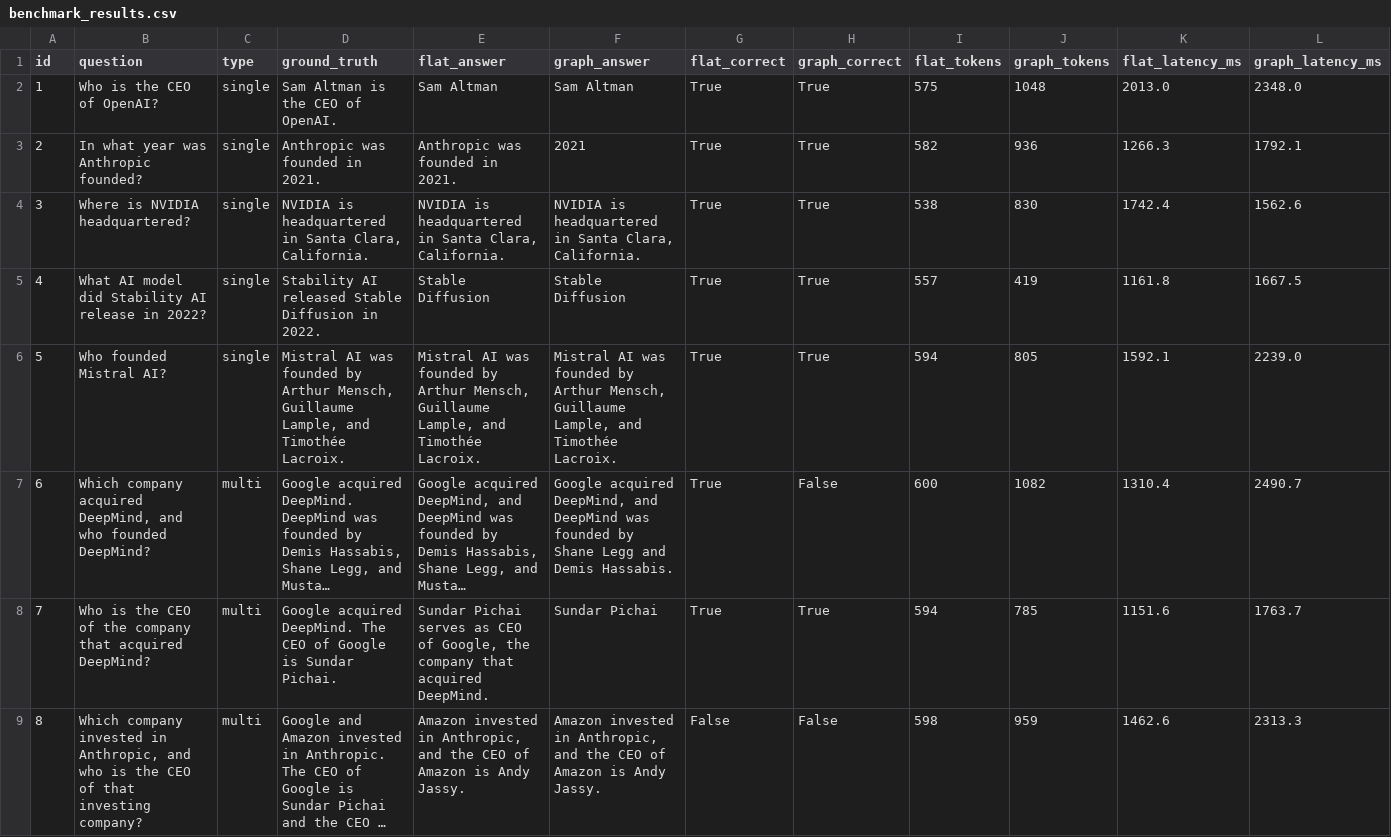
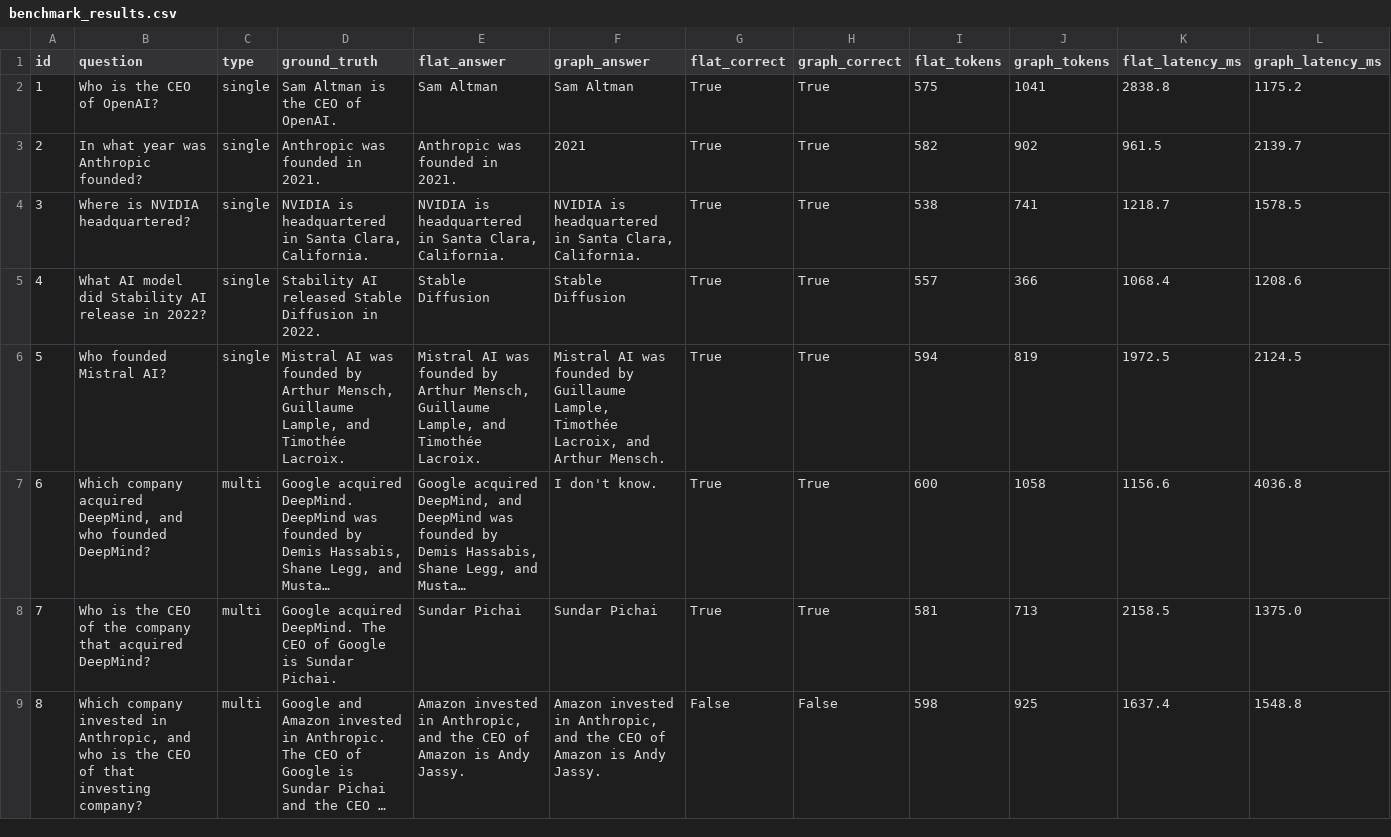
Before and after one commit to luannnguyenai/luannnguyenai-2A202600398_NguyenLeMinhLuan_Lab19, a CSV file: lab19_graphrag/outputs/benchmark_results.csv, drawn as a sheet; only a part is shown; long unchanged cells end in …; the diff covers the shown part only; the diff names each change by its address in the sheet, - before the commit and + after, or states it on an @@ line.

```diff
--- a/lab19_graphrag/outputs/benchmark_results.csv
+++ b/lab19_graphrag/outputs/benchmark_results.csv
-J2 (graph_tokens): 1048
+J2 (graph_tokens): 1041
-K2 (flat_latency_ms): 2013.0
+K2 (flat_latency_ms): 2838.8
-L2 (graph_latency_ms): 2348.0
+L2 (graph_latency_ms): 1175.2
-J3 (graph_tokens): 936
+J3 (graph_tokens): 902
-K3 (flat_latency_ms): 1266.3
+K3 (flat_latency_ms): 961.5
-L3 (graph_latency_ms): 1792.1
+L3 (graph_latency_ms): 2139.7
-J4 (graph_tokens): 830
+J4 (graph_tokens): 741
-K4 (flat_latency_ms): 1742.4
+K4 (flat_latency_ms): 1218.7
-L4 (graph_latency_ms): 1562.6
+L4 (graph_latency_ms): 1578.5
-J5 (graph_tokens): 419
+J5 (graph_tokens): 366
-K5 (flat_latency_ms): 1161.8
+K5 (flat_latency_ms): 1068.4
-L5 (graph_latency_ms): 1667.5
+L5 (graph_latency_ms): 1208.6
-F6 (graph_answer): …founded by Arthur Mensch, Guillaume Lample, and Timothée Lacroix.
+F6 (graph_answer): …founded by Guillaume Lample, Timothée Lacroix, and Arthur Mensch.
-J6 (graph_tokens): 805
+J6 (graph_tokens): 819
-K6 (flat_latency_ms): 1592.1
+K6 (flat_latency_ms): 1972.5
-L6 (graph_latency_ms): 2239.0
+L6 (graph_latency_ms): 2124.5
-F7 (graph_answer): Google acquired DeepMind, and DeepMind was founded by Shane Legg and Demis Hassabis.
+F7 (graph_answer): I don't know.
-H7 (graph_correct): False
+H7 (graph_correct): True
-J7 (graph_tokens): 1082
+J7 (graph_tokens): 1058
-K7 (flat_latency_ms): 1310.4
+K7 (flat_latency_ms): 1156.6
-L7 (graph_latency_ms): 2490.7
+L7 (graph_latency_ms): 4036.8
-E8 (flat_answer): Sundar Pichai serves as CEO of Google, the company that acquired DeepMind.
+E8 (flat_answer): Sundar Pichai
-I8 (flat_tokens): 594
+I8 (flat_tokens): 581
-J8 (graph_tokens): 785
+J8 (graph_tokens): 713
-K8 (flat_latency_ms): 1151.6
+K8 (flat_latency_ms): 2158.5
-L8 (graph_latency_ms): 1763.7
+L8 (graph_latency_ms): 1375.0
-J9 (graph_tokens): 959
+J9 (graph_tokens): 925
-K9 (flat_latency_ms): 1462.6
+K9 (flat_latency_ms): 1637.4
-L9 (graph_latency_ms): 2313.3
+L9 (graph_latency_ms): 1548.8
```
Also changed, not shown: 50 edited cells elsewhere in this file, 9 other files.
